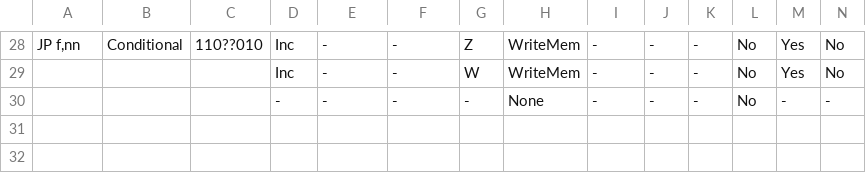
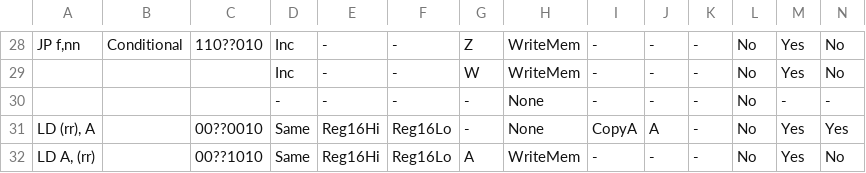
Before and after one commit to elipsitz/gameboy-fpga, a CSV file: rtl/microcode.csv, drawn as a sheet; only a part is shown, gaps mark what is left out; rows hold the shown columns only; the diff names each change by its address in the sheet, - before the commit and + after, or states it on an @@ line.

```diff
--- a/rtl/microcode.csv
+++ b/rtl/microcode.csv
+row 31: LD (rr), A |  | 00??0010 | Same | Reg16Hi | Reg16Lo | - | None | CopyA | A | - | No | Yes | Yes
+row 32: LD A, (rr) |  | 00??1010 | Same | Reg16Hi | Reg16Lo | A | WriteMem | - | - | - | No | Yes | No
```
Also changed, not shown: 3 other files.
